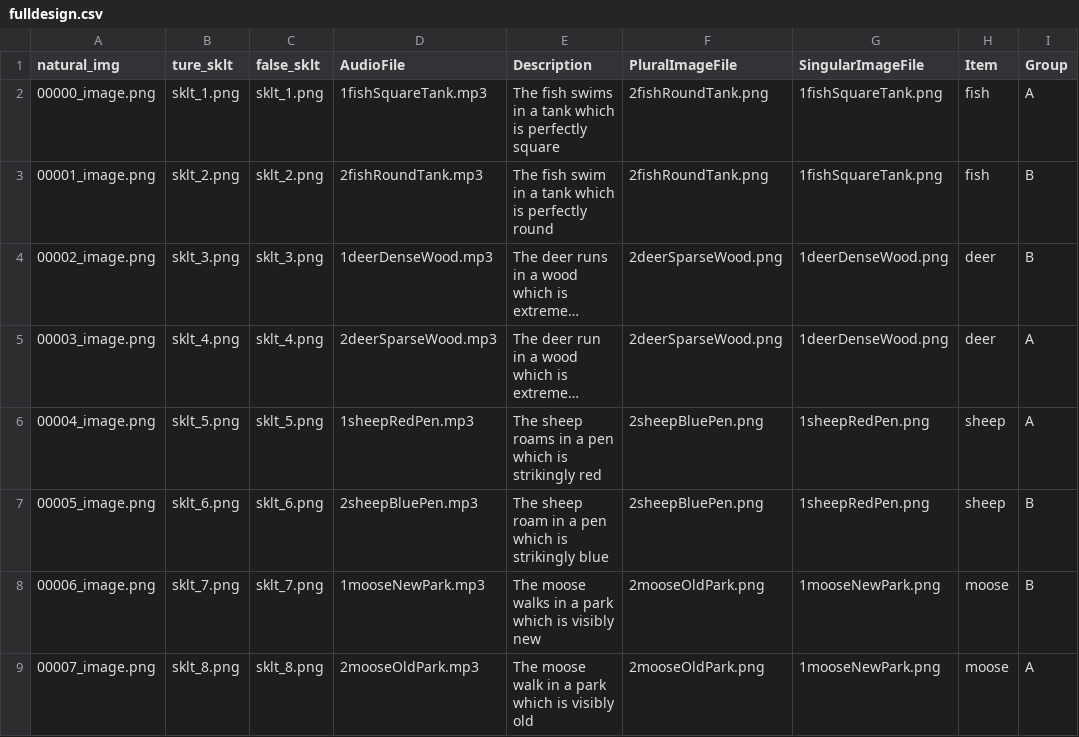
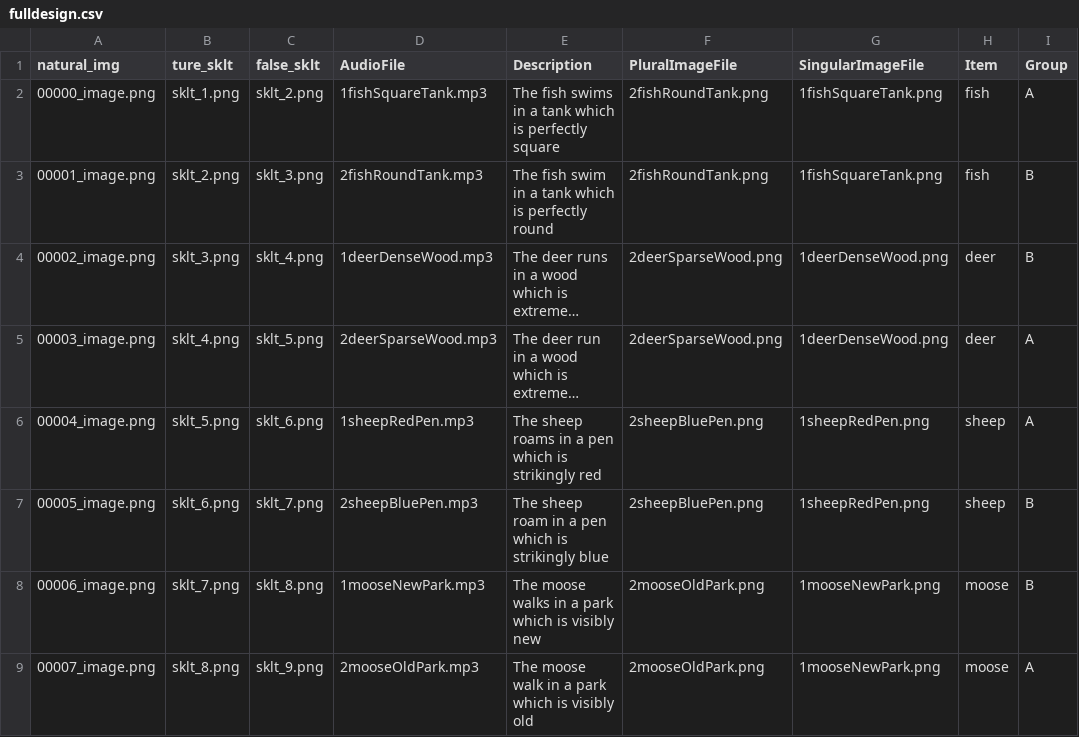
Before and after one commit to hongruz/UP-Pose, a CSV file: chunk_includes/fulldesign.csv, drawn as a sheet; only a part is shown; long unchanged cells end in …; the diff names each change by its address in the sheet, - before the commit and + after, or states it on an @@ line.

Commit message:
Update fulldesign.csv

```diff
--- a/chunk_includes/fulldesign.csv
+++ b/chunk_includes/fulldesign.csv
-C2 (false_sklt): sklt_1.png
+C2 (false_sklt): sklt_2.png
-C3 (false_sklt): sklt_2.png
+C3 (false_sklt): sklt_3.png
-C4 (false_sklt): sklt_3.png
+C4 (false_sklt): sklt_4.png
-C5 (false_sklt): sklt_4.png
+C5 (false_sklt): sklt_5.png
-C6 (false_sklt): sklt_5.png
+C6 (false_sklt): sklt_6.png
-C7 (false_sklt): sklt_6.png
+C7 (false_sklt): sklt_7.png
-C8 (false_sklt): sklt_7.png
+C8 (false_sklt): sklt_8.png
-C9 (false_sklt): sklt_8.png
+C9 (false_sklt): sklt_9.png
```
